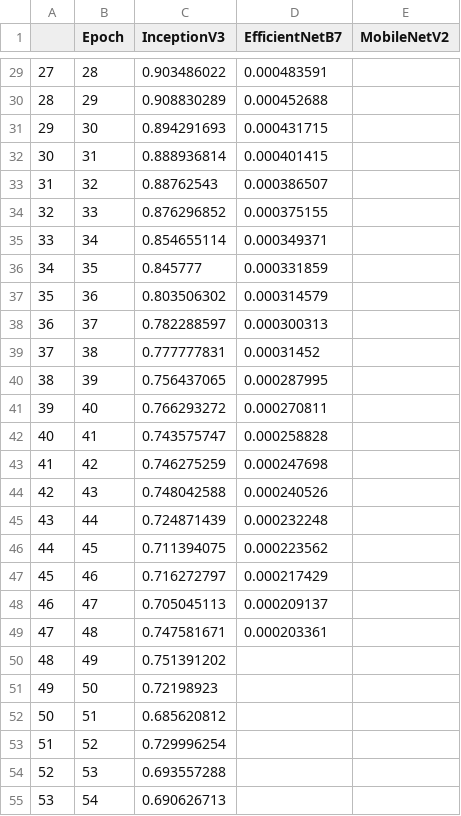
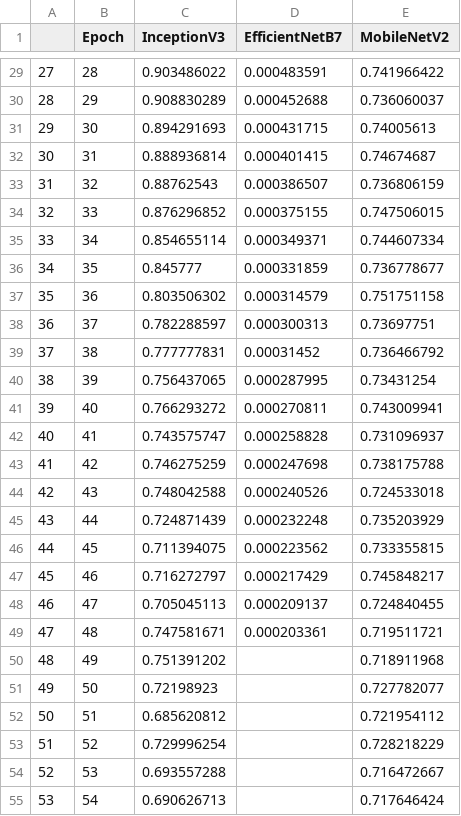
Before and after one commit to rbawah/garbage-classification, a CSV file: results/val_loss_multimodal_inception_efficientnet_mobilenet.csv, drawn as a sheet; only a part is shown, gaps mark what is left out; the diff covers the shown part only.

Commit message:
add mobilenet results

```diff
--- a/results/val_loss_multimodal_inception_efficientnet_mobilenet.csv
+++ b/results/val_loss_multimodal_inception_efficientnet_mobilenet.csv
@@ -29,27 +29,27 @@
-27,28,0.903486022,0.000483591,
-28,29,0.908830289,0.000452688,
-29,30,0.894291693,0.000431715,
-30,31,0.888936814,0.000401415,
-31,32,0.88762543,0.000386507,
-32,33,0.876296852,0.000375155,
-33,34,0.854655114,0.000349371,
-34,35,0.845777,0.000331859,
-35,36,0.803506302,0.000314579,
-36,37,0.782288597,0.000300313,
-37,38,0.777777831,0.00031452,
-38,39,0.756437065,0.000287995,
-39,40,0.766293272,0.000270811,
-40,41,0.743575747,0.000258828,
-41,42,0.746275259,0.000247698,
-42,43,0.748042588,0.000240526,
-43,44,0.724871439,0.000232248,
-44,45,0.711394075,0.000223562,
-45,46,0.716272797,0.000217429,
-46,47,0.705045113,0.000209137,
-47,48,0.747581671,0.000203361,
-48,49,0.751391202,,
-49,50,0.72198923,,
-50,51,0.685620812,,
-51,52,0.729996254,,
-52,53,0.693557288,,
-53,54,0.690626713,,
+27,28,0.903486022,0.000483591,0.741966422
+28,29,0.908830289,0.000452688,0.736060037
+29,30,0.894291693,0.000431715,0.74005613
+30,31,0.888936814,0.000401415,0.74674687
+31,32,0.88762543,0.000386507,0.736806159
+32,33,0.876296852,0.000375155,0.747506015
+33,34,0.854655114,0.000349371,0.744607334
+34,35,0.845777,0.000331859,0.736778677
+35,36,0.803506302,0.000314579,0.751751158
+36,37,0.782288597,0.000300313,0.73697751
+37,38,0.777777831,0.00031452,0.736466792
+38,39,0.756437065,0.000287995,0.73431254
+39,40,0.766293272,0.000270811,0.743009941
+40,41,0.743575747,0.000258828,0.731096937
+41,42,0.746275259,0.000247698,0.738175788
+42,43,0.748042588,0.000240526,0.724533018
+43,44,0.724871439,0.000232248,0.735203929
+44,45,0.711394075,0.000223562,0.733355815
+45,46,0.716272797,0.000217429,0.745848217
+46,47,0.705045113,0.000209137,0.724840455
+47,48,0.747581671,0.000203361,0.719511721
+48,49,0.751391202,,0.718911968
+49,50,0.72198923,,0.727782077
+50,51,0.685620812,,0.721954112
+51,52,0.729996254,,0.728218229
+52,53,0.693557288,,0.716472667
+53,54,0.690626713,,0.717646424
```
Also changed, not shown: 73 edited cells elsewhere in this file, results/val_acc_multimodal_inception_efficientnet_mobilenet.csv, 2 other files.
